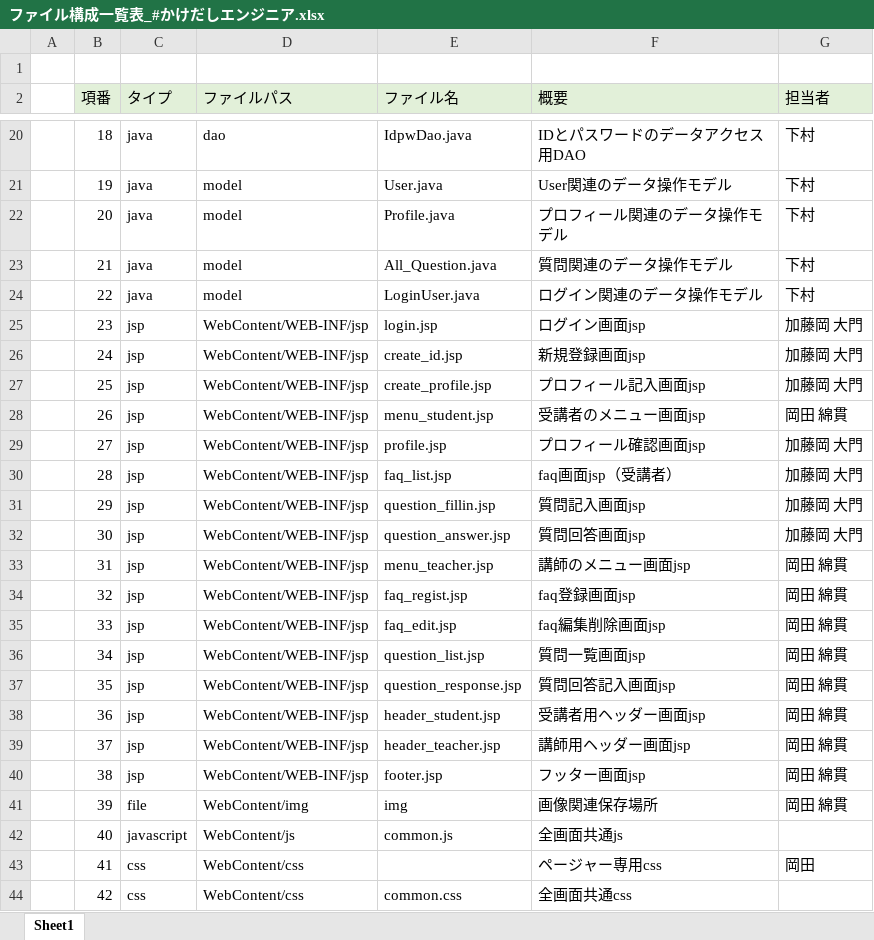
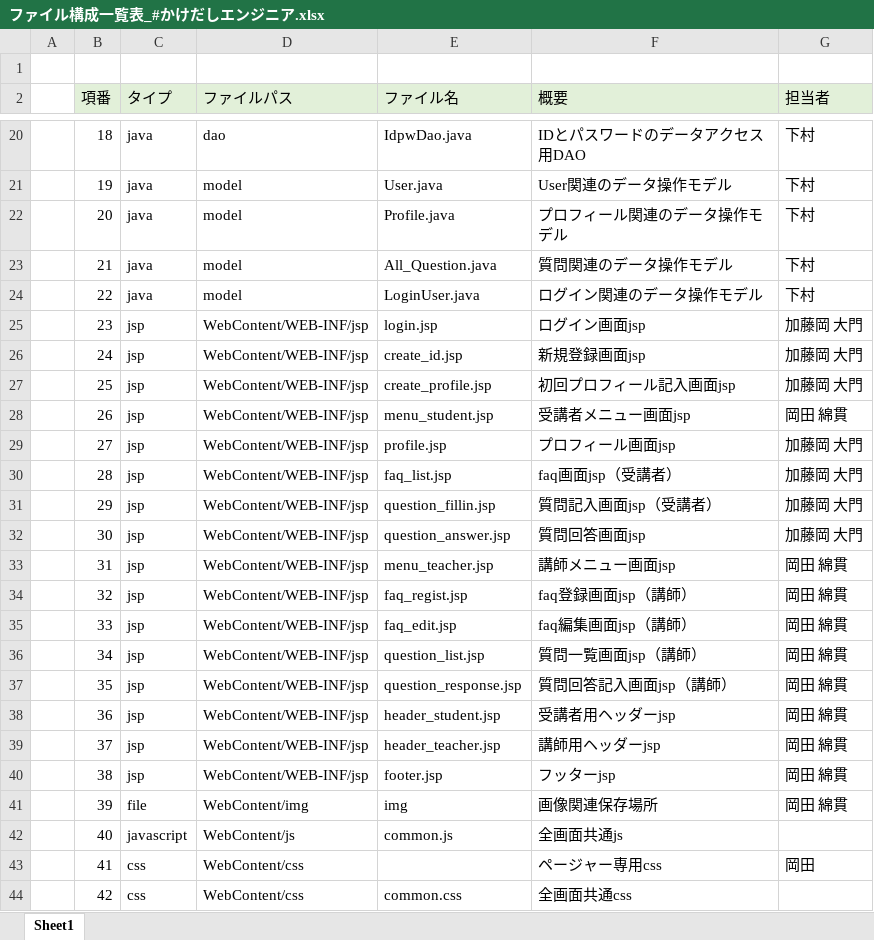
Before and after one commit to DOJO-2021/E-3, an Excel workbook: documents/ファイル構成一覧表_#かけだしエンジニア.xlsx, sheet Sheet1, drawn as a sheet; only a part is shown, gaps mark what is left out; values as stored, in another font and other column widths than the file's, no borders; the diff covers the shown part only; the diff names each change by its address in the sheet, - before the commit and + after, or states it on an @@ line.

```diff
--- a/documents/ファイル構成一覧表_#かけだしエンジニア.xlsx (sheet Sheet1)
+++ b/documents/ファイル構成一覧表_#かけだしエンジニア.xlsx (sheet Sheet1)
-F27 (概要): プロフィール記入画面jsp
+F27 (概要): 初回プロフィール記入画面jsp
-F28 (概要): 受講者のメニュー画面jsp
+F28 (概要): 受講者メニュー画面jsp
-F29 (概要): プロフィール確認画面jsp
+F29 (概要): プロフィール画面jsp
-F31 (概要): 質問記入画面jsp
+F31 (概要): 質問記入画面jsp（受講者）
-F33 (概要): 講師のメニュー画面jsp
+F33 (概要): 講師メニュー画面jsp
-F34 (概要): faq登録画面jsp
+F34 (概要): faq登録画面jsp（講師）
-F35 (概要): faq編集削除画面jsp
+F35 (概要): faq編集画面jsp（講師）
-F36 (概要): 質問一覧画面jsp
+F36 (概要): 質問一覧画面jsp（講師）
-F37 (概要): 質問回答記入画面jsp
+F37 (概要): 質問回答記入画面jsp（講師）
-F38 (概要): 受講者用ヘッダー画面jsp
+F38 (概要): 受講者用ヘッダーjsp
-F39 (概要): 講師用ヘッダー画面jsp
+F39 (概要): 講師用ヘッダーjsp
-F40 (概要): フッター画面jsp
+F40 (概要): フッターjsp
```
Also changed, not shown: 8 edited cells elsewhere in this sheet, documents/DB定義書_#かけだしエンジニア.xlsx, documents/外部設計書_#かけだしエンジニア.xlsx, 12 other files.
